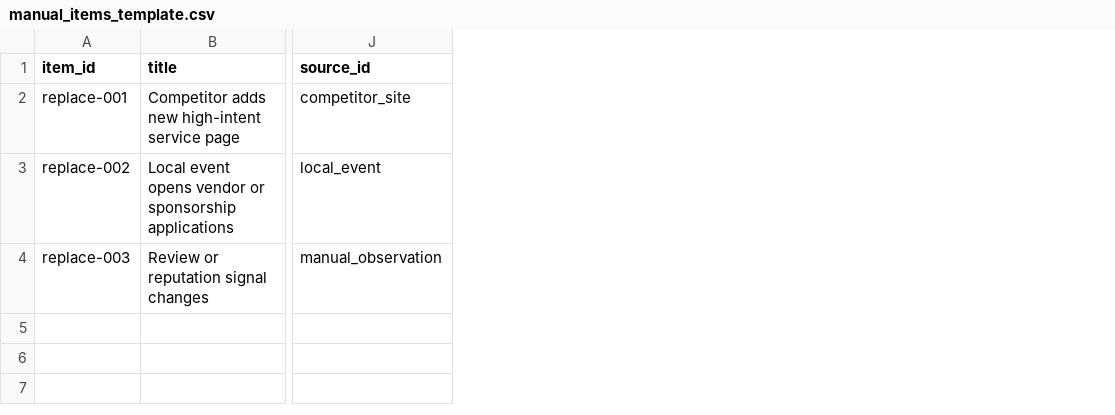
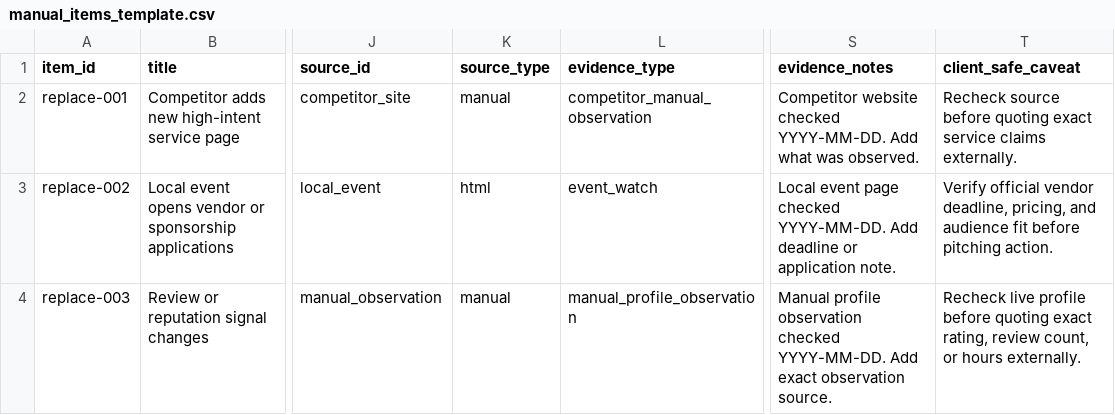
Before and after one commit to mikethedriver002-beep/client-intelligence-brief-factory, a CSV file: data/inbox/manual_items_template.csv, drawn as a sheet; only a part is shown, gaps mark what is left out; the diff names each change by its address in the sheet, - before the commit and + after, or states it on an @@ line.

Commit message:
Update manual intake template with evidence metadata

```diff
--- a/data/inbox/manual_items_template.csv
+++ b/data/inbox/manual_items_template.csv
+column K (source_type), rows 2-4: manual | html | manual
+column L (evidence_type), rows 2-4: competitor_manual_observation | event_watch | manual_profile_observation
+column S (evidence_notes), rows 2-4: Competitor website checked YYYY-MM-DD. Add what was observed. | Local event page checked YYYY-MM-DD. Add deadline or application note. | Manual profile observation checked YYYY-MM-DD. Add exact observation source.
+column T (client_safe_caveat), rows 2-4: Recheck source before quoting exact service claims externally. | Verify official vendor deadline, pricing, and audience fit before pitching action. | Recheck live profile before quoting exact rating, review count, or hours externally.
```
